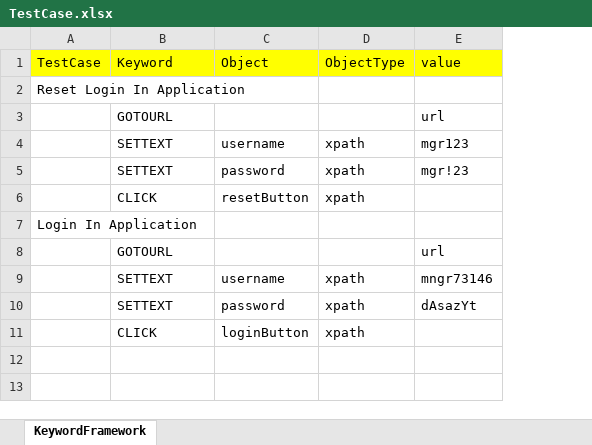
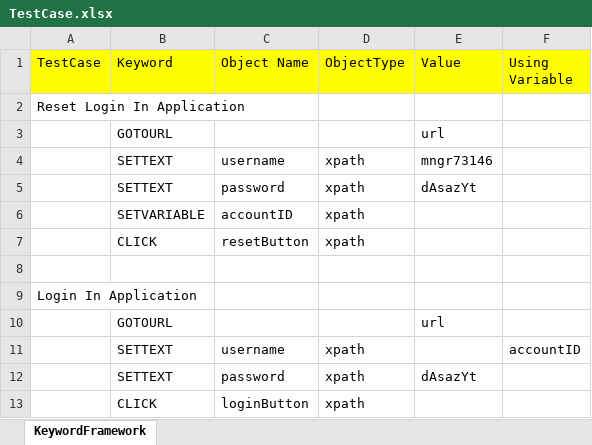
Before and after one commit to sangmai/KEYWORD_DEMO, an Excel workbook: TestCase.xlsx, sheet KeywordFramework, drawn as a sheet; values as stored, in another font and other column widths than the file's, no borders; removed rows and columns are numbered as before the commit, all else as after; the diff names each change by its address in the sheet, - before the commit and + after, or states it on an @@ line.

Commit message:
Add variable in excel keyword

```diff
--- a/TestCase.xlsx (sheet KeywordFramework)
+++ b/TestCase.xlsx (sheet KeywordFramework)
+column F (Using Variable), empty
-C1: Object
+C1: Object Name
-E1: value
+E1: Value
-row 4:  | SETTEXT | username | xpath | mgr123
-row 5:  | SETTEXT | password | xpath | mgr!23
+row 6:  | SETVARIABLE | accountID | xpath
@@ row 6 moved to row 7: CLICK @@
+row 8: (empty)
@@ row 7 moved to row 9: Login In Application @@
@@ row 3 moved to row 10: GOTOURL @@
+row 11:  | SETTEXT | username | xpath |  | accountID
+row 12:  | SETTEXT | password | xpath | dAsazYt
```
Also changed, not shown: 16 other files.
